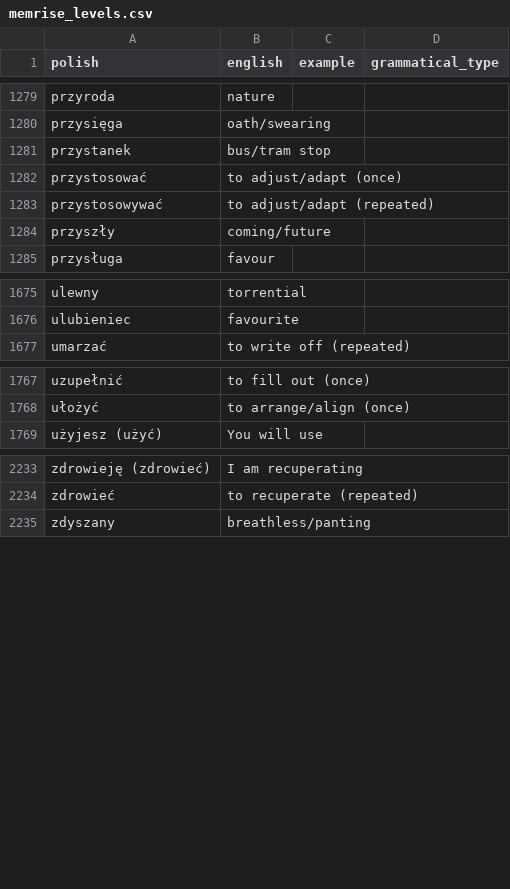
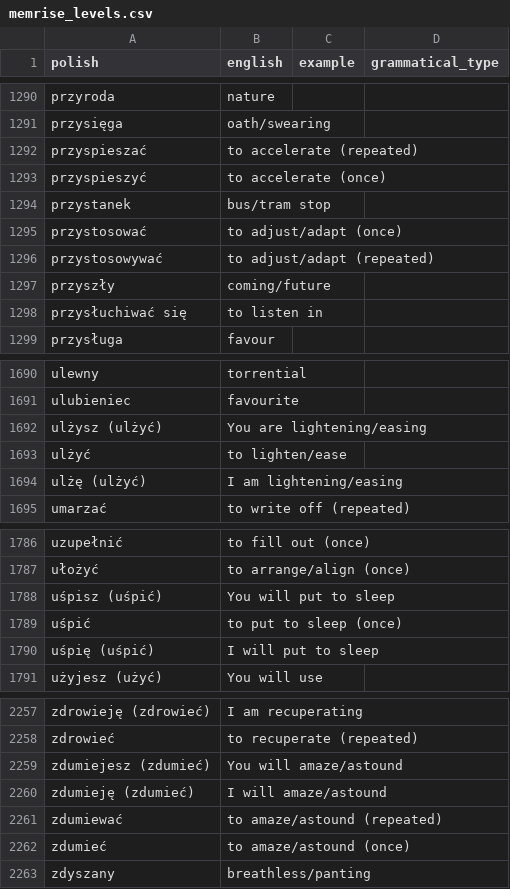
Before and after one commit to nihao2984/memrise-scraper, a CSV file: memrise_levels.csv, drawn as a sheet; only a part is shown, gaps mark what is left out; the diff covers the shown part only; the diff names each change by its address in the sheet, - before the commit and + after, or states it on an @@ line.

```diff
--- a/memrise_levels.csv
+++ b/memrise_levels.csv
+row 1292: przyspieszać | to accelerate (repeated)
+row 1293: przyspieszyć | to accelerate (once)
+row 1298: przysłuchiwać się | to listen in
+row 1692: ulżysz (ulżyć) | You are lightening/easing
+row 1693: ulżyć | to lighten/ease
+row 1694: ulżę (ulżyć) | I am lightening/easing
+row 1788: uśpisz (uśpić) | You will put to sleep
+row 1789: uśpić | to put to sleep (once)
+row 1790: uśpię (uśpić) | I will put to sleep
+row 2259: zdumiejesz (zdumieć) | You will amaze/astound
+row 2260: zdumieję (zdumieć) | I will amaze/astound
+row 2261: zdumiewać | to amaze/astound (repeated)
+row 2262: zdumieć | to amaze/astound (once)
```
Also changed, not shown: 16 added rows elsewhere in this file, memrise_database.csv.
